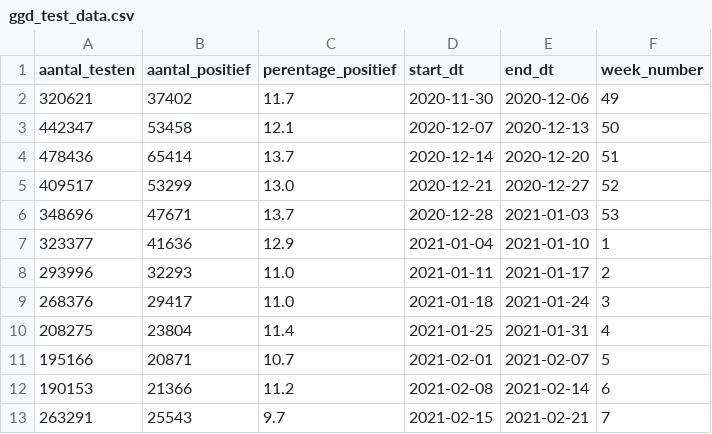
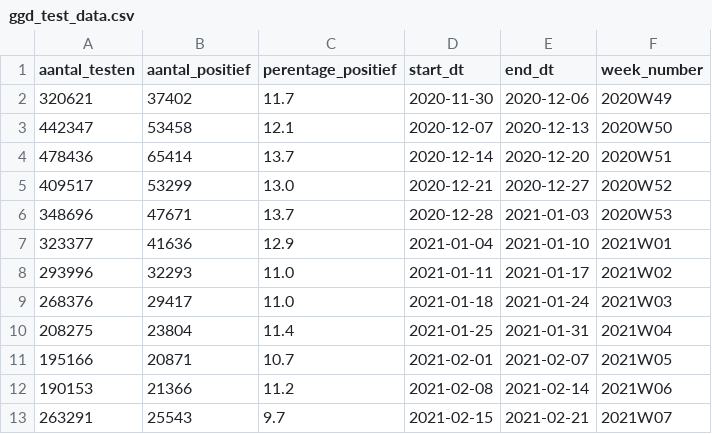
Before and after one commit to NotSecretEmmet/Covid_NL, a CSV file: data/ggd_test_data.csv, drawn as a sheet.

```diff
--- a/data/ggd_test_data.csv
+++ b/data/ggd_test_data.csv
@@ -1,13 +1,13 @@
 aantal_testen,aantal_positief,perentage_positief,start_dt,end_dt,week_number
-320621,37402,11.7,2020-11-30,2020-12-06,49
-442347,53458,12.1,2020-12-07,2020-12-13,50
-478436,65414,13.7,2020-12-14,2020-12-20,51
-409517,53299,13.0,2020-12-21,2020-12-27,52
-348696,47671,13.7,2020-12-28,2021-01-03,53
-323377,41636,12.9,2021-01-04,2021-01-10,1
-293996,32293,11.0,2021-01-11,2021-01-17,2
-268376,29417,11.0,2021-01-18,2021-01-24,3
-208275,23804,11.4,2021-01-25,2021-01-31,4
-195166,20871,10.7,2021-02-01,2021-02-07,5
-190153,21366,11.2,2021-02-08,2021-02-14,6
-263291,25543,9.7,2021-02-15,2021-02-21,7
+320621,37402,11.7,2020-11-30,2020-12-06,2020W49
+442347,53458,12.1,2020-12-07,2020-12-13,2020W50
+478436,65414,13.7,2020-12-14,2020-12-20,2020W51
+409517,53299,13.0,2020-12-21,2020-12-27,2020W52
+348696,47671,13.7,2020-12-28,2021-01-03,2020W53
+323377,41636,12.9,2021-01-04,2021-01-10,2021W01
+293996,32293,11.0,2021-01-11,2021-01-17,2021W02
+268376,29417,11.0,2021-01-18,2021-01-24,2021W03
+208275,23804,11.4,2021-01-25,2021-01-31,2021W04
+195166,20871,10.7,2021-02-01,2021-02-07,2021W05
+190153,21366,11.2,2021-02-08,2021-02-14,2021W06
+263291,25543,9.7,2021-02-15,2021-02-21,2021W07
```
Also changed, not shown: export.csv, 13 other files.
